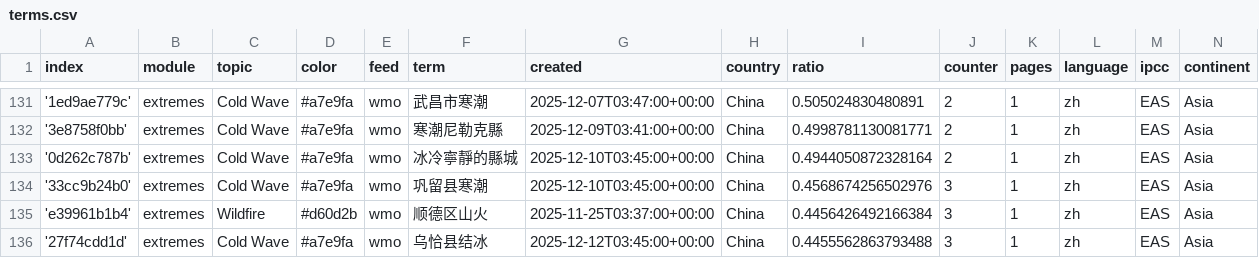
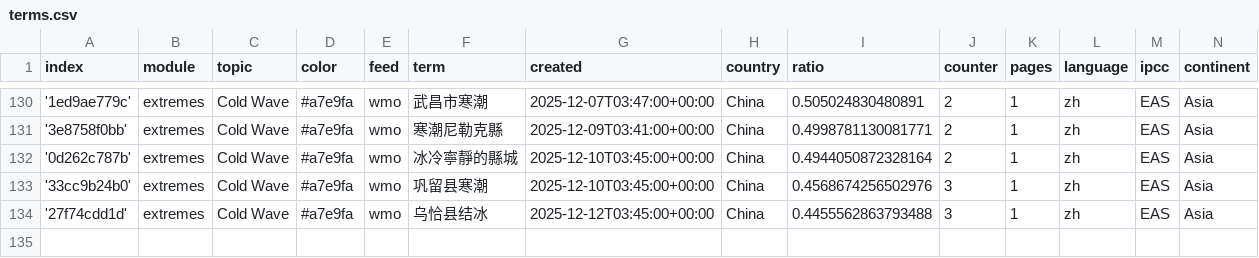
Before and after one commit to tapio-22-Digitale-Methoden-News/chineseExtremes, a CSV file: terms.csv, drawn as a sheet; only a part is shown, gaps mark what is left out; the diff covers the shown part only.

```diff
--- a/terms.csv
+++ b/terms.csv
@@ -134,3 +133,2 @@ index,module,topic,color,feed,term,created,country,ratio,counter,pages,language,
 '33cc9b24b0',extremes,Cold Wave,#a7e9fa,wmo, 巩留县寒潮,2025-12-10T03:45:00+00:00,China,0.4568674256502976,3,1,zh,EAS,Asia
-'e39961b1b4',extremes,Wildfire,#d60d2b,wmo,顺德区山火,2025-11-25T03:37:00+00:00,China,0.4456426492166384,3,1,zh,EAS,Asia
 '27f74cdd1d',extremes,Cold Wave,#a7e9fa,wmo,乌恰县结冰,2025-12-12T03:45:00+00:00,China,0.4455562863793488,3,1,zh,EAS,Asia
```
Also changed, not shown: 3 added rows and 4 removed rows elsewhere in this file, 1 other file.
